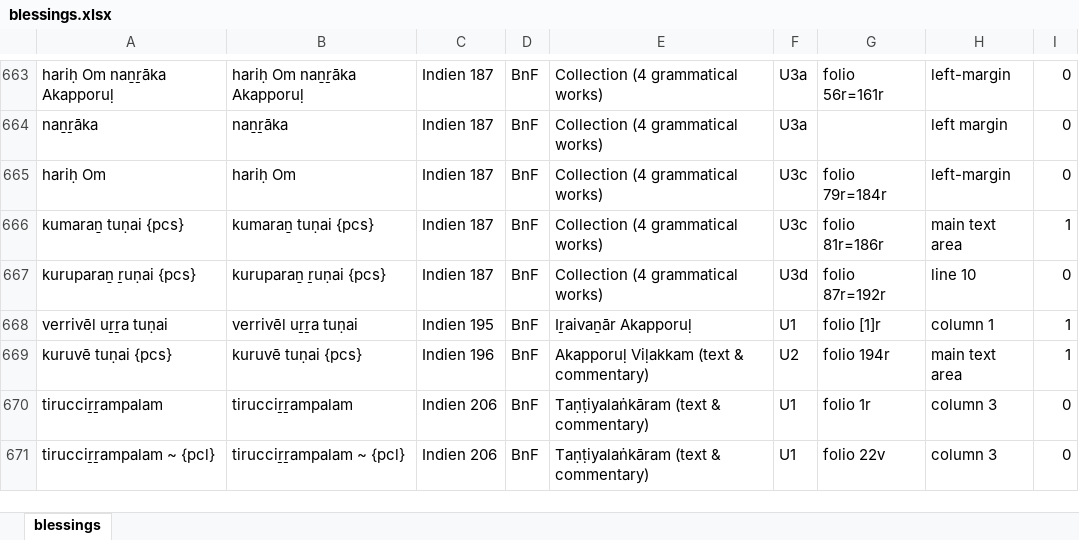
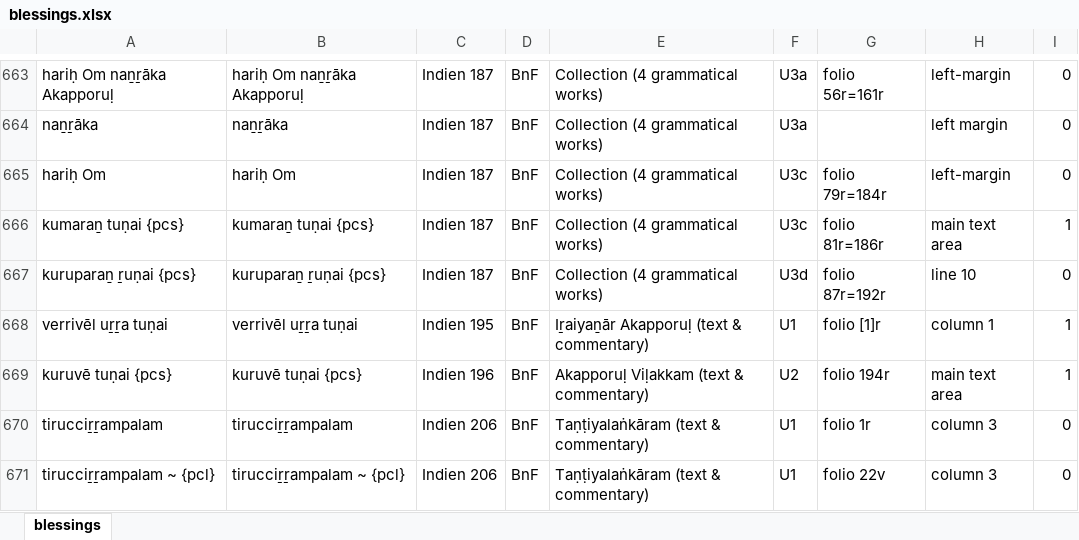
Before and after one commit to TST-Project/paratexts-old, an Excel workbook: blessings.xlsx, sheet blessings, drawn as a sheet; only a part is shown, gaps mark what is left out; values as stored, in another font and other column widths than the file's, no borders; the diff names each change by its address in the sheet, - before the commit and + after, or states it on an @@ line.

```diff
--- a/blessings.xlsx (sheet blessings)
+++ b/blessings.xlsx (sheet blessings)
-E668: Iṟaivaṉār Akapporuḷ
+E668: Iṟaiyaṉār Akapporuḷ (text & commentary)
```
Also changed, not shown: 2 other files.
